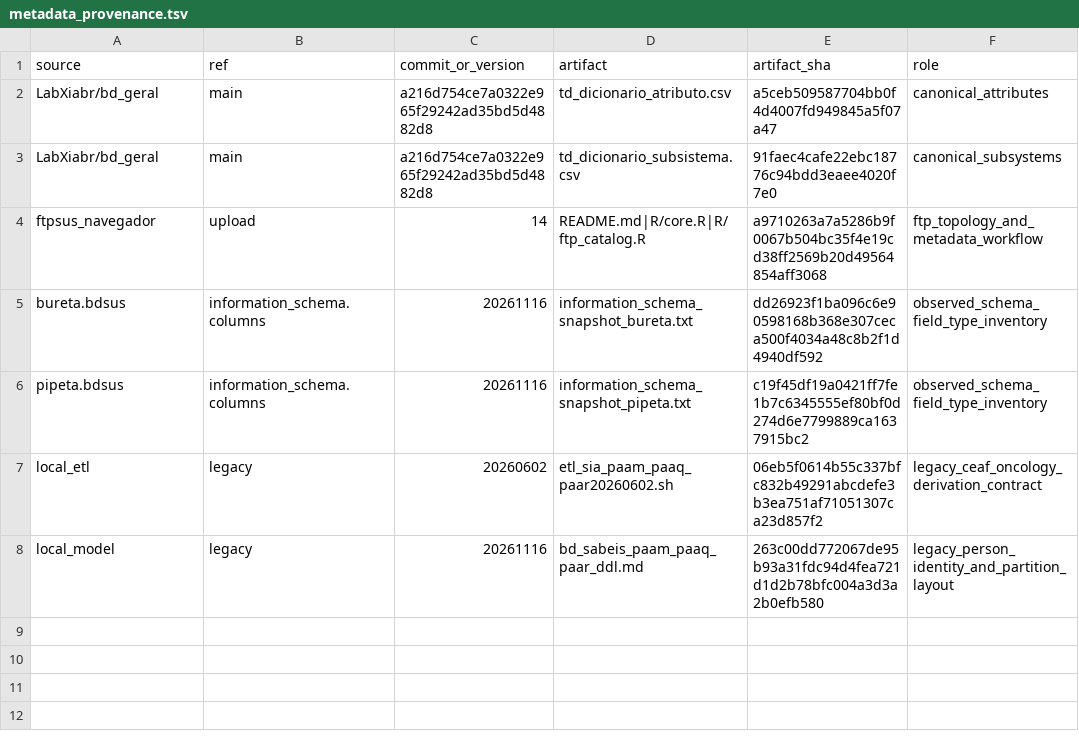
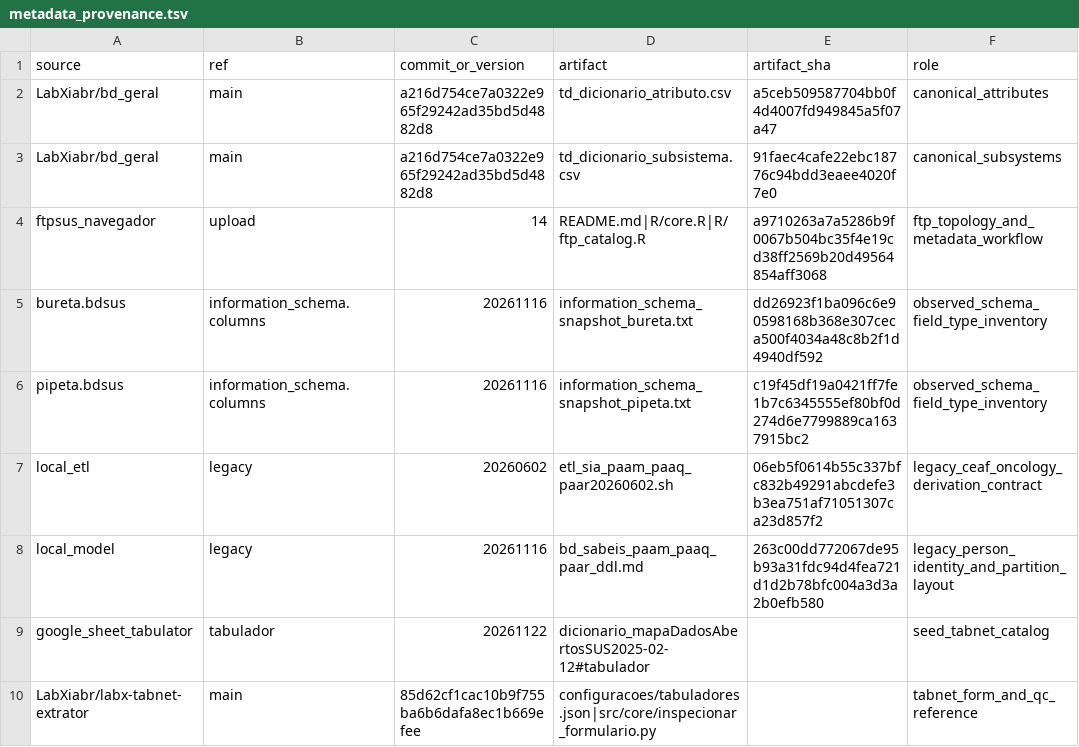
Before and after one commit to LabXiabr/curadoria_dados_sus, a TSV file: catalog/metadata_provenance.tsv, drawn as a sheet; the diff names each change by its address in the sheet, - before the commit and + after, or states it on an @@ line.

Commit message:
docs(metadata): registra proveniencia TabNet

```diff
--- a/catalog/metadata_provenance.tsv
+++ b/catalog/metadata_provenance.tsv
+row 9: google_sheet_tabulator | tabulador | 20261122 | dicionario_mapaDadosAbertosSUS2025-02-12#tabulador |  | seed_tabnet_catalog
+row 10: LabXiabr/labx-tabnet-extrator | main | 85d62cf1cac10b9f755ba6b6dafa8ec1b669efee | configuracoes/tabuladores.json|src/core/inspecionar_formulario.py |  | tabnet_form_and_qc_reference
```
